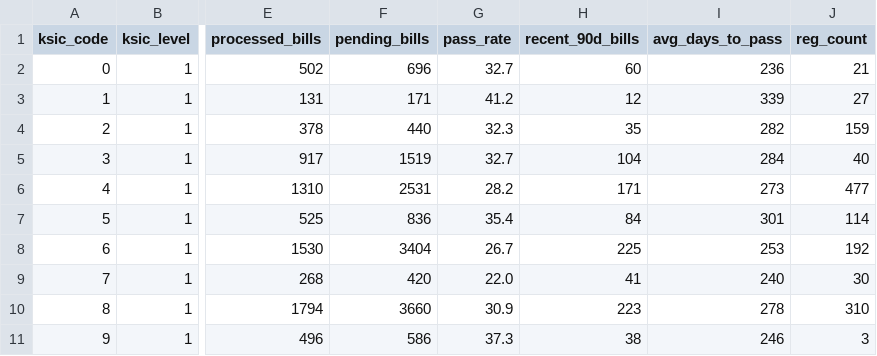
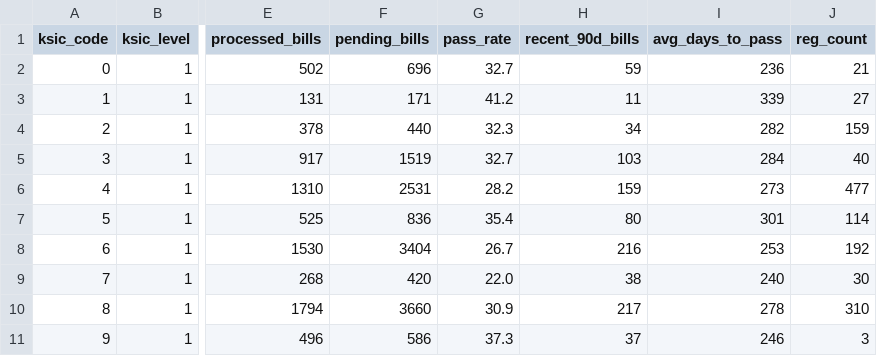
Before and after one commit to Indexnlog/legiscope, a CSV file: signals/industry_signals_l1.csv, drawn as a sheet; only a part is shown, gaps mark what is left out; the diff names each change by its address in the sheet, - before the commit and + after, or states it on an @@ line.

```diff
--- a/signals/industry_signals_l1.csv
+++ b/signals/industry_signals_l1.csv
-H2 (recent_90d_bills): 60
+H2 (recent_90d_bills): 59
-H3 (recent_90d_bills): 12
+H3 (recent_90d_bills): 11
-H4 (recent_90d_bills): 35
+H4 (recent_90d_bills): 34
-H5 (recent_90d_bills): 104
+H5 (recent_90d_bills): 103
-H6 (recent_90d_bills): 171
+H6 (recent_90d_bills): 159
-H7 (recent_90d_bills): 84
+H7 (recent_90d_bills): 80
-H8 (recent_90d_bills): 225
+H8 (recent_90d_bills): 216
-H9 (recent_90d_bills): 41
+H9 (recent_90d_bills): 38
-H10 (recent_90d_bills): 223
+H10 (recent_90d_bills): 217
-H11 (recent_90d_bills): 38
+H11 (recent_90d_bills): 37
```
Also changed, not shown: signals/industry_signals.csv, 1 other file.
